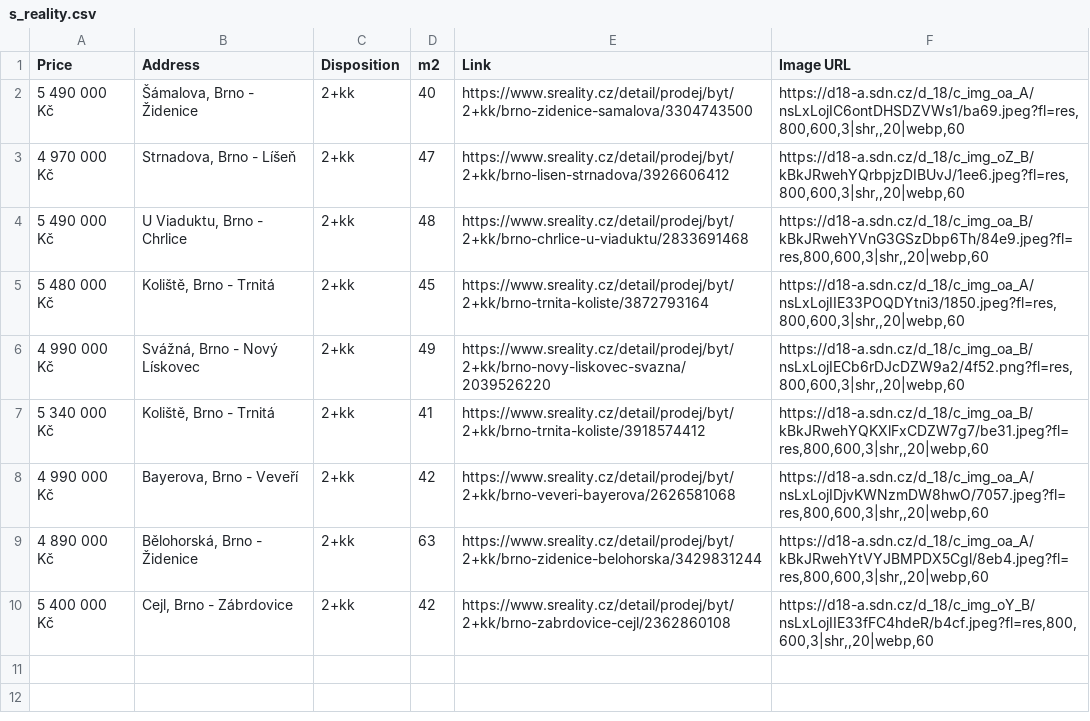
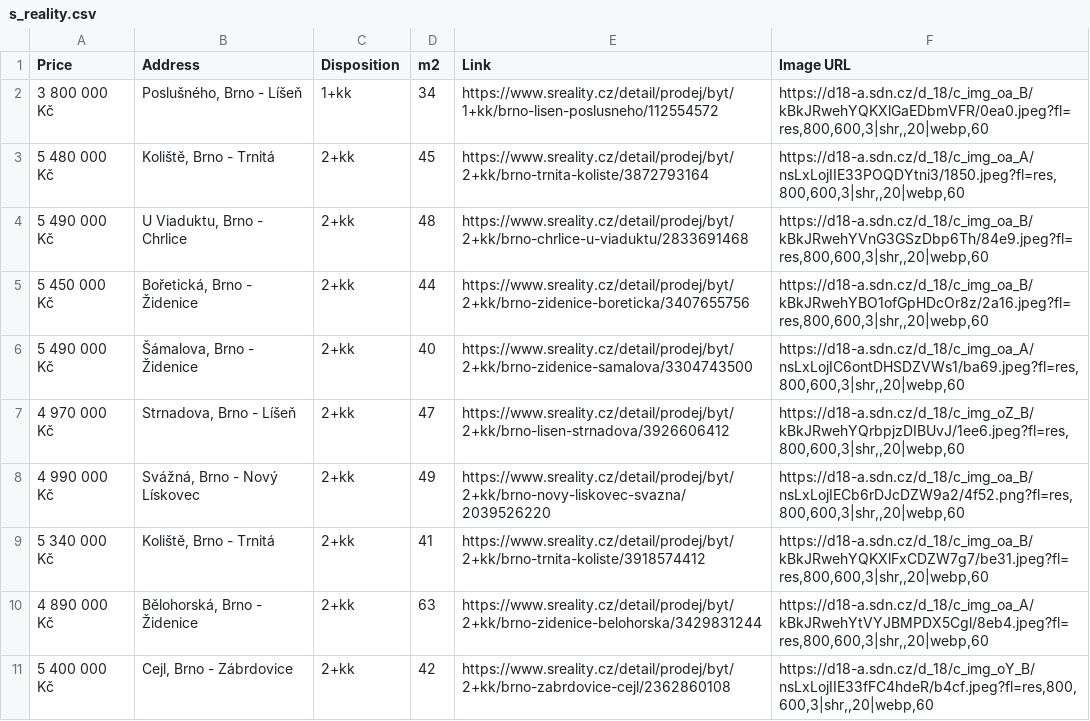
Before and after one commit to valentovahelen/s_reality, a CSV file: s_reality.csv, drawn as a sheet.

```diff
--- a/s_reality.csv
+++ b/s_reality.csv
@@ -1,9 +1,10 @@
 Price,Address,Disposition,m2,Link,Image URL
+3 800 000 Kč,"Poslušného, Brno - Líšeň",1+kk,34,https://www.sreality.cz/detail/prodej/byt/1+kk/brno-lisen-poslusneho/112554572,"https://d18-a.sdn.cz/d_18/c_img_oa_B/kBkJRwehYQKXlGaEDbmVFR/0ea0.jpeg?fl=res,800,600,3|shr,,20|webp,60"
+5 480 000 Kč,"Koliště, Brno - Trnitá",2+kk,45,https://www.sreality.cz/detail/prodej/byt/2+kk/brno-trnita-koliste/3872793164,"https://d18-a.sdn.cz/d_18/c_img_oa_A/nsLxLojIIE33POQDYtni3/1850.jpeg?fl=res,800,600,3|shr,,20|webp,60"
+5 490 000 Kč,"U Viaduktu, Brno - Chrlice",2+kk,48,https://www.sreality.cz/detail/prodej/byt/2+kk/brno-chrlice-u-viaduktu/2833691468,"https://d18-a.sdn.cz/d_18/c_img_oa_B/kBkJRwehYVnG3GSzDbp6Th/84e9.jpeg?fl=res,800,600,3|shr,,20|webp,60"
+5 450 000 Kč,"Bořetická, Brno - Židenice",2+kk,44,https://www.sreality.cz/detail/prodej/byt/2+kk/brno-zidenice-boreticka/3407655756,"https://d18-a.sdn.cz/d_18/c_img_oa_B/kBkJRwehYBO1ofGpHDcOr8z/2a16.jpeg?fl=res,800,600,3|shr,,20|webp,60"
 5 490 000 Kč,"Šámalova, Brno - Židenice",2+kk,40,https://www.sreality.cz/detail/prodej/byt/2+kk/brno-zidenice-samalova/3304743500,"https://d18-a.sdn.cz/d_18/c_img_oa_A/nsLxLojIC6ontDHSDZVWs1/ba69.jpeg?fl=res,800,600,3|shr,,20|webp,60"
 4 970 000 Kč,"Strnadova, Brno - Líšeň",2+kk,47,https://www.sreality.cz/detail/prodej/byt/2+kk/brno-lisen-strnadova/3926606412,"https://d18-a.sdn.cz/d_18/c_img_oZ_B/kBkJRwehYQrbpjzDIBUvJ/1ee6.jpeg?fl=res,800,600,3|shr,,20|webp,60"
-5 490 000 Kč,"U Viaduktu, Brno - Chrlice",2+kk,48,https://www.sreality.cz/detail/prodej/byt/2+kk/brno-chrlice-u-viaduktu/2833691468,"https://d18-a.sdn.cz/d_18/c_img_oa_B/kBkJRwehYVnG3GSzDbp6Th/84e9.jpeg?fl=res,800,600,3|shr,,20|webp,60"
-5 480 000 Kč,"Koliště, Brno - Trnitá",2+kk,45,https://www.sreality.cz/detail/prodej/byt/2+kk/brno-trnita-koliste/3872793164,"https://d18-a.sdn.cz/d_18/c_img_oa_A/nsLxLojIIE33POQDYtni3/1850.jpeg?fl=res,800,600,3|shr,,20|webp,60"
 4 990 000 Kč,"Svážná, Brno - Nový Lískovec",2+kk,49,https://www.sreality.cz/detail/prodej/byt/2+kk/brno-novy-liskovec-svazna/2039526220,"https://d18-a.sdn.cz/d_18/c_img_oa_B/nsLxLojIECb6rDJcDZW9a2/4f52.png?fl=res,800,600,3|shr,,20|webp,60"
 5 340 000 Kč,"Koliště, Brno - Trnitá",2+kk,41,https://www.sreality.cz/detail/prodej/byt/2+kk/brno-trnita-koliste/3918574412,"https://d18-a.sdn.cz/d_18/c_img_oa_B/kBkJRwehYQKXlFxCDZW7g7/be31.jpeg?fl=res,800,600,3|shr,,20|webp,60"
-4 990 000 Kč,"Bayerova, Brno - Veveří",2+kk,42,https://www.sreality.cz/detail/prodej/byt/2+kk/brno-veveri-bayerova/2626581068,"https://d18-a.sdn.cz/d_18/c_img_oa_A/nsLxLojIDjvKWNzmDW8hwO/7057.jpeg?fl=res,800,600,3|shr,,20|webp,60"
 4 890 000 Kč,"Bělohorská, Brno - Židenice",2+kk,63,https://www.sreality.cz/detail/prodej/byt/2+kk/brno-zidenice-belohorska/3429831244,"https://d18-a.sdn.cz/d_18/c_img_oa_A/kBkJRwehYtVYJBMPDX5Cgl/8eb4.jpeg?fl=res,800,600,3|shr,,20|webp,60"
```
